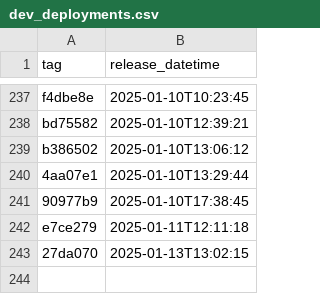
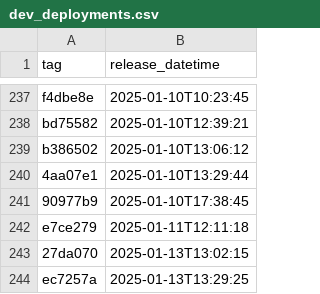
Before and after one commit to NHSDigital/eps-prescription-tracker-ui, a CSV file: _data/dev_deployments.csv, drawn as a sheet; only a part is shown, gaps mark what is left out; the diff names each change by its address in the sheet, - before the commit and + after, or states it on an @@ line.

```diff
--- a/_data/dev_deployments.csv
+++ b/_data/dev_deployments.csv
+row 244: ec7257a | 2025-01-13T13:29:25
```
Also changed, not shown: 1 other file.
